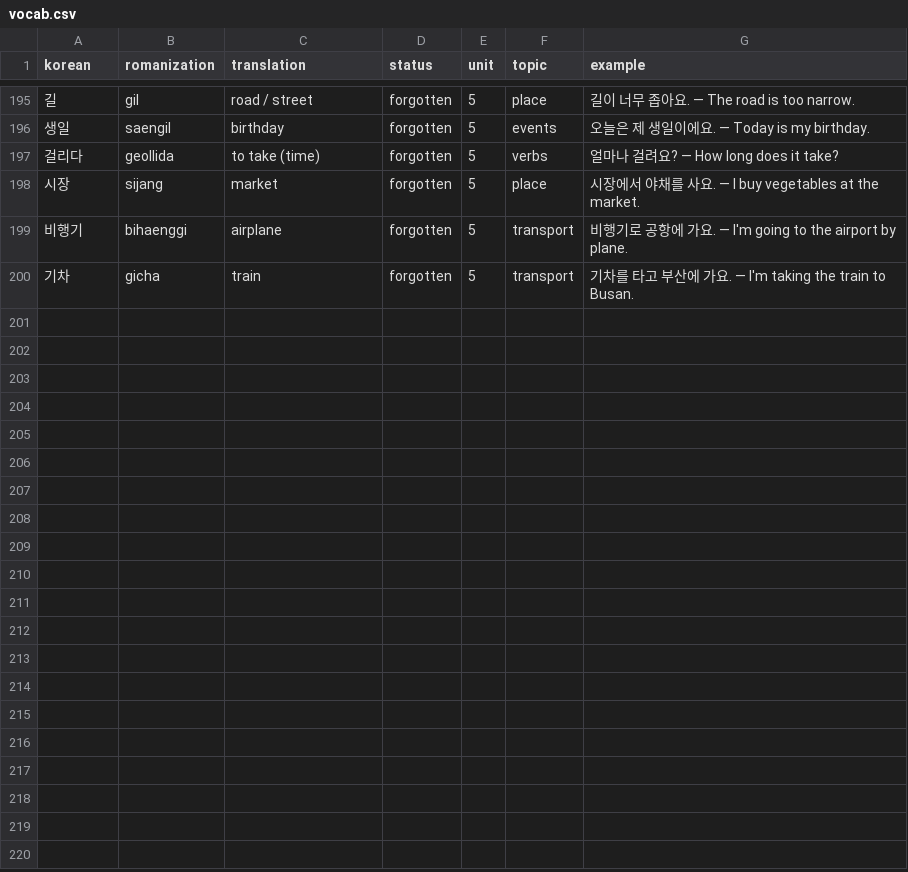
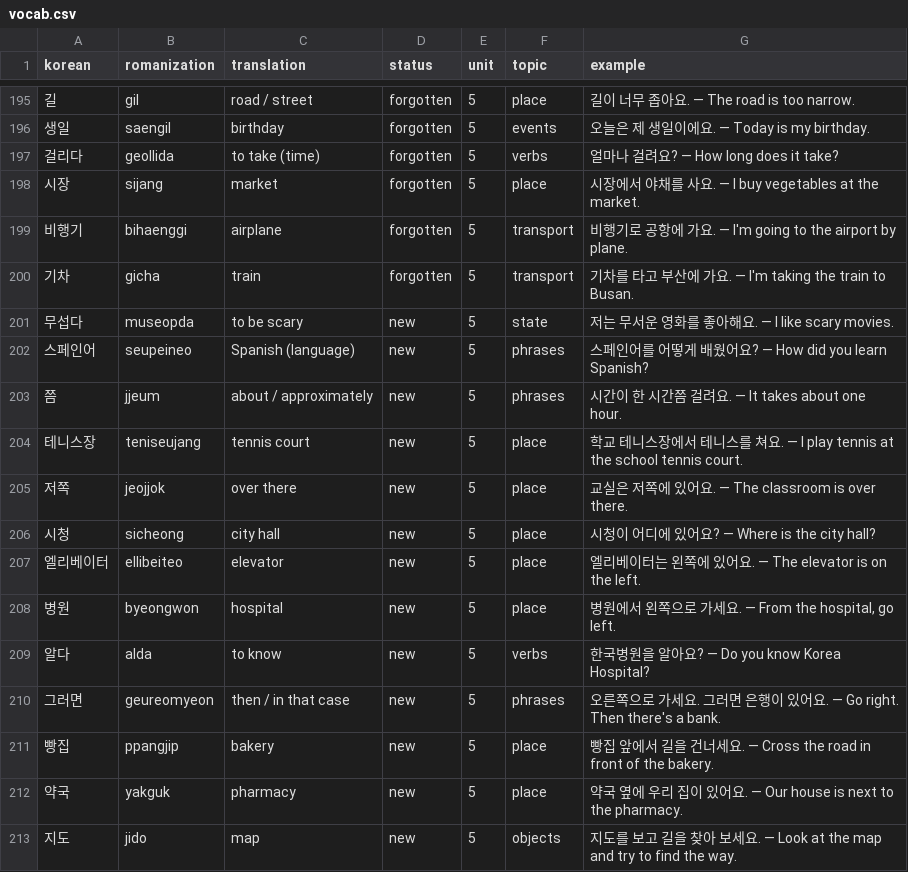
Before and after one commit to Koreaby2026/korean, a CSV file: vocab.csv, drawn as a sheet; only a part is shown, gaps mark what is left out; the diff names each change by its address in the sheet, - before the commit and + after, or states it on an @@ line.

Commit message:
Add 13 new Unit 5 words from textbook (병원 약국 빵집 지도 시청 etc.)

```diff
--- a/vocab.csv
+++ b/vocab.csv
+row 201: 무섭다 | museopda | to be scary | new | 5 | state | 저는 무서운 영화를 좋아해요. — I like scary movies.
+row 202: 스페인어 | seupeineo | Spanish (language) | new | 5 | phrases | 스페인어를 어떻게 배웠어요? — How did you learn Spanish?
+row 203: 쯤 | jjeum | about / approximately | new | 5 | phrases | 시간이 한 시간쯤 걸려요. — It takes about one hour.
+row 204: 테니스장 | teniseujang | tennis court | new | 5 | place | 학교 테니스장에서 테니스를 쳐요. — I play tennis at the school tennis court.
+row 205: 저쪽 | jeojjok | over there | new | 5 | place | 교실은 저쪽에 있어요. — The classroom is over there.
+row 206: 시청 | sicheong | city hall | new | 5 | place | 시청이 어디에 있어요? — Where is the city hall?
+row 207: 엘리베이터 | ellibeiteo | elevator | new | 5 | place | 엘리베이터는 왼쪽에 있어요. — The elevator is on the left.
+row 208: 병원 | byeongwon | hospital | new | 5 | place | 병원에서 왼쪽으로 가세요. — From the hospital, go left.
+row 209: 알다 | alda | to know | new | 5 | verbs | 한국병원을 알아요? — Do you know Korea Hospital?
+row 210: 그러면 | geureomyeon | then / in that case | new | 5 | phrases | 오른쪽으로 가세요. 그러면 은행이 있어요. — Go right. Then there's a bank.
+row 211: 빵집 | ppangjip | bakery | new | 5 | place | 빵집 앞에서 길을 건너세요. — Cross the road in front of the bakery.
+row 212: 약국 | yakguk | pharmacy | new | 5 | place | 약국 옆에 우리 집이 있어요. — Our house is next to the pharmacy.
+row 213: 지도 | jido | map | new | 5 | objects | 지도를 보고 길을 찾아 보세요. — Look at the map and try to find the way.
```
Also changed, not shown: 4 other files.
